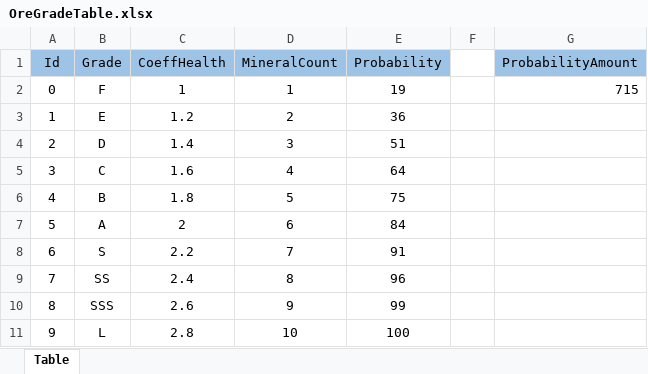
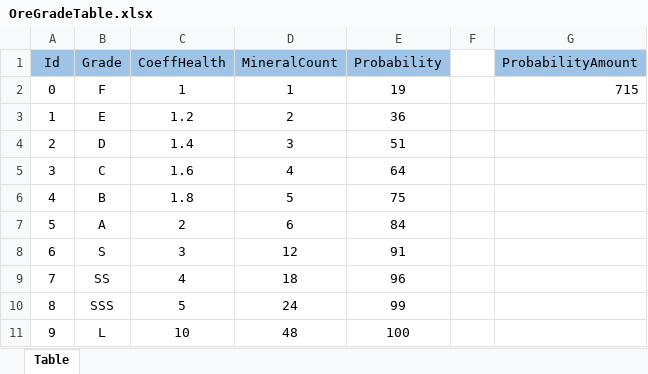
Before and after one commit to ChoHyeonSeong/FurryMine, an Excel workbook: FurryMine/Assets/Datas/OreGradeTable.xlsx, sheet Table, drawn as a sheet; values as stored, in another font and other column widths than the file's, no borders; the diff names each change by its address in the sheet, - before the commit and + after, or states it on an @@ line.

```diff
--- a/FurryMine/Assets/Datas/OreGradeTable.xlsx (sheet Table)
+++ b/FurryMine/Assets/Datas/OreGradeTable.xlsx (sheet Table)
-C8 (CoeffHealth): 2.2
+C8 (CoeffHealth): 3
-D8 (MineralCount): 7
+D8 (MineralCount): 12
-C9 (CoeffHealth): 2.4
+C9 (CoeffHealth): 4
-D9 (MineralCount): 8
+D9 (MineralCount): 18
-C10 (CoeffHealth): 2.6
+C10 (CoeffHealth): 5
-D10 (MineralCount): 9
+D10 (MineralCount): 24
-C11 (CoeffHealth): 2.8
+C11 (CoeffHealth): 10
-D11 (MineralCount): 10
+D11 (MineralCount): 48
```
Also changed, not shown: FurryMine/Assets/Datas/EnforceTable.xlsx, FurryMine/Assets/Datas/OreTypeTable.xlsx, 34 other files.
